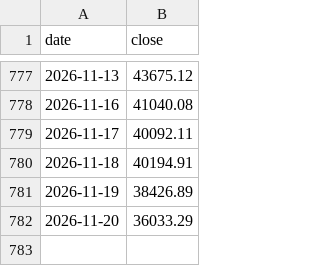
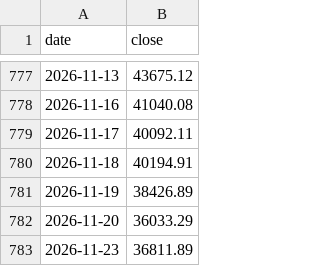
Before and after one commit to PoHsuanChou/tw-market-scanner, a CSV file: history/index/twii.csv, drawn as a sheet; only a part is shown, gaps mark what is left out.

```diff
--- a/history/index/twii.csv
+++ b/history/index/twii.csv
@@ -782 +782,2 @@ date,close
 2026-11-20,36033.29
+2026-11-23,36811.89
```
Also changed, not shown: history/shares.csv, 22 other files.
